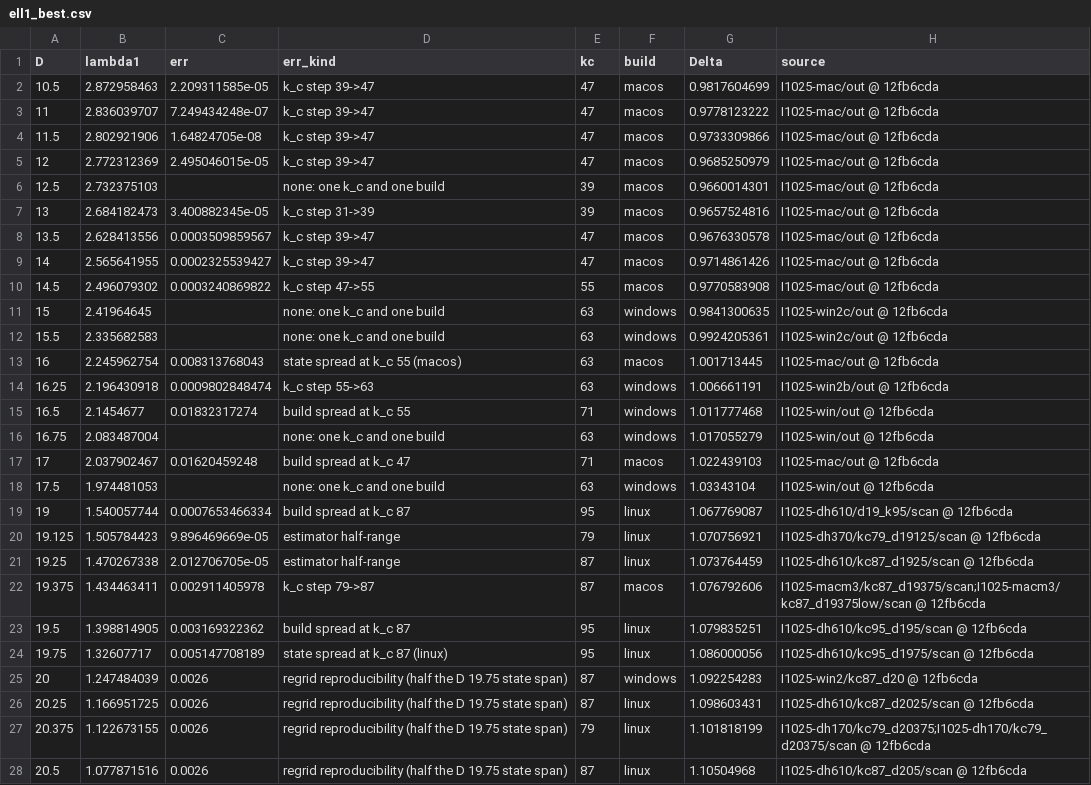
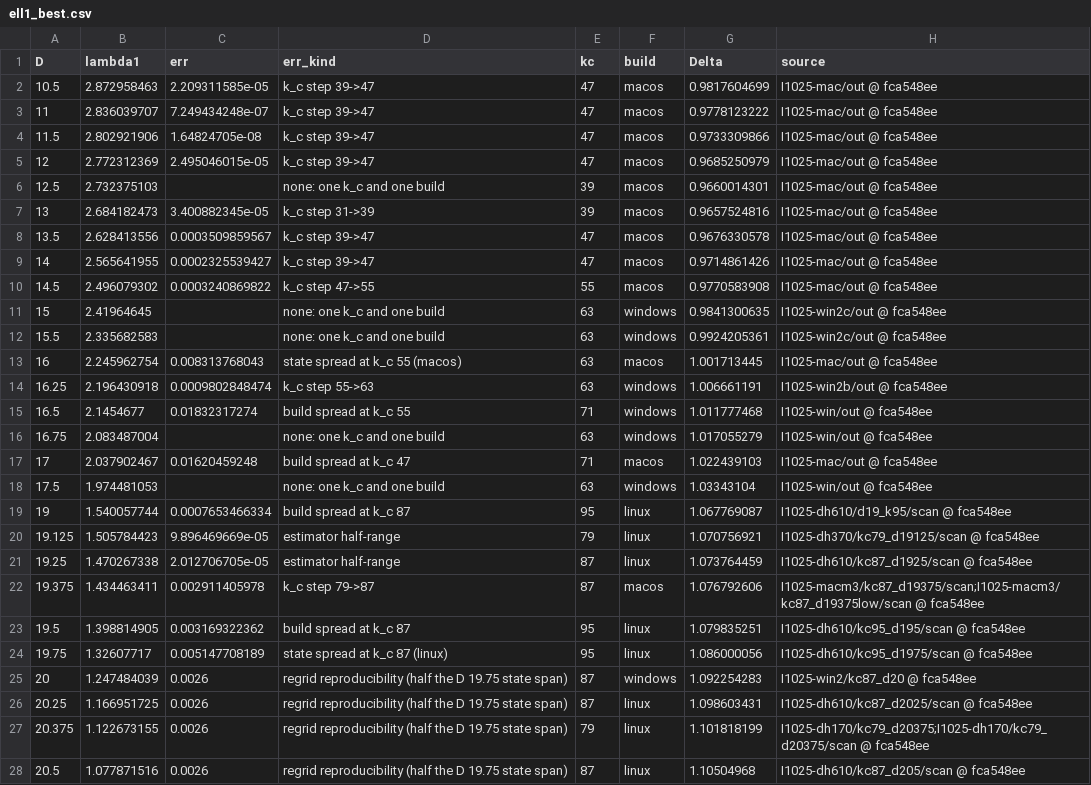
Before and after one commit to nmoinvaz/choptuik-large-d, a CSV file: matter/ell1_best.csv, drawn as a sheet; only a part is shown; the diff covers the shown part only; the diff names each change by its address in the sheet, - before the commit and + after, or states it on an @@ line.

```diff
--- a/matter/ell1_best.csv
+++ b/matter/ell1_best.csv
-H2:H10 (source): I1025-mac/out @ 12fb6cda
+H2:H10 (source): I1025-mac/out @ fca548ee
-H11:H12 (source): I1025-win2c/out @ 12fb6cda
+H11:H12 (source): I1025-win2c/out @ fca548ee
-H13 (source): I1025-mac/out @ 12fb6cda
+H13 (source): I1025-mac/out @ fca548ee
-H14 (source): I1025-win2b/out @ 12fb6cda
+H14 (source): I1025-win2b/out @ fca548ee
-H15:H16 (source): I1025-win/out @ 12fb6cda
+H15:H16 (source): I1025-win/out @ fca548ee
-H17 (source): I1025-mac/out @ 12fb6cda
+H17 (source): I1025-mac/out @ fca548ee
-H18 (source): I1025-win/out @ 12fb6cda
+H18 (source): I1025-win/out @ fca548ee
-H19 (source): I1025-dh610/d19_k95/scan @ 12fb6cda
+H19 (source): I1025-dh610/d19_k95/scan @ fca548ee
-H20 (source): I1025-dh370/kc79_d19125/scan @ 12fb6cda
+H20 (source): I1025-dh370/kc79_d19125/scan @ fca548ee
-H21 (source): I1025-dh610/kc87_d1925/scan @ 12fb6cda
+H21 (source): I1025-dh610/kc87_d1925/scan @ fca548ee
-H22 (source): I1025-macm3/kc87_d19375/scan;I1025-macm3/kc87_d19375low/scan @ 12fb6cda
+H22 (source): I1025-macm3/kc87_d19375/scan;I1025-macm3/kc87_d19375low/scan @ fca548ee
-H23 (source): I1025-dh610/kc95_d195/scan @ 12fb6cda
+H23 (source): I1025-dh610/kc95_d195/scan @ fca548ee
-H24 (source): I1025-dh610/kc95_d1975/scan @ 12fb6cda
+H24 (source): I1025-dh610/kc95_d1975/scan @ fca548ee
-H25 (source): I1025-win2/kc87_d20 @ 12fb6cda
+H25 (source): I1025-win2/kc87_d20 @ fca548ee
-H26 (source): I1025-dh610/kc87_d2025/scan @ 12fb6cda
+H26 (source): I1025-dh610/kc87_d2025/scan @ fca548ee
-H27 (source): I1025-dh170/kc79_d20375;I1025-dh170/kc79_d20375/scan @ 12fb6cda
+H27 (source): I1025-dh170/kc79_d20375;I1025-dh170/kc79_d20375/scan @ fca548ee
-H28 (source): I1025-dh610/kc87_d205/scan @ 12fb6cda
+H28 (source): I1025-dh610/kc87_d205/scan @ fca548ee
```
Also changed, not shown: 8 edited cells elsewhere in this file, all_values.csv, matter/ell1_root_kinds.csv, 1 other file.
